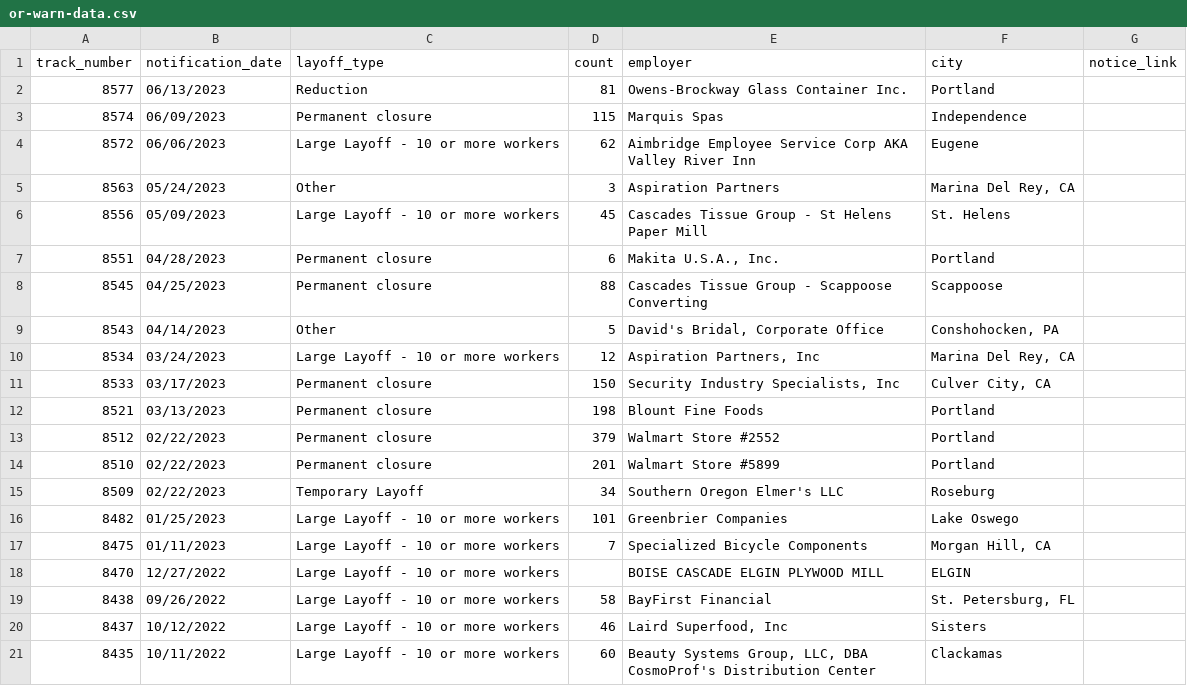
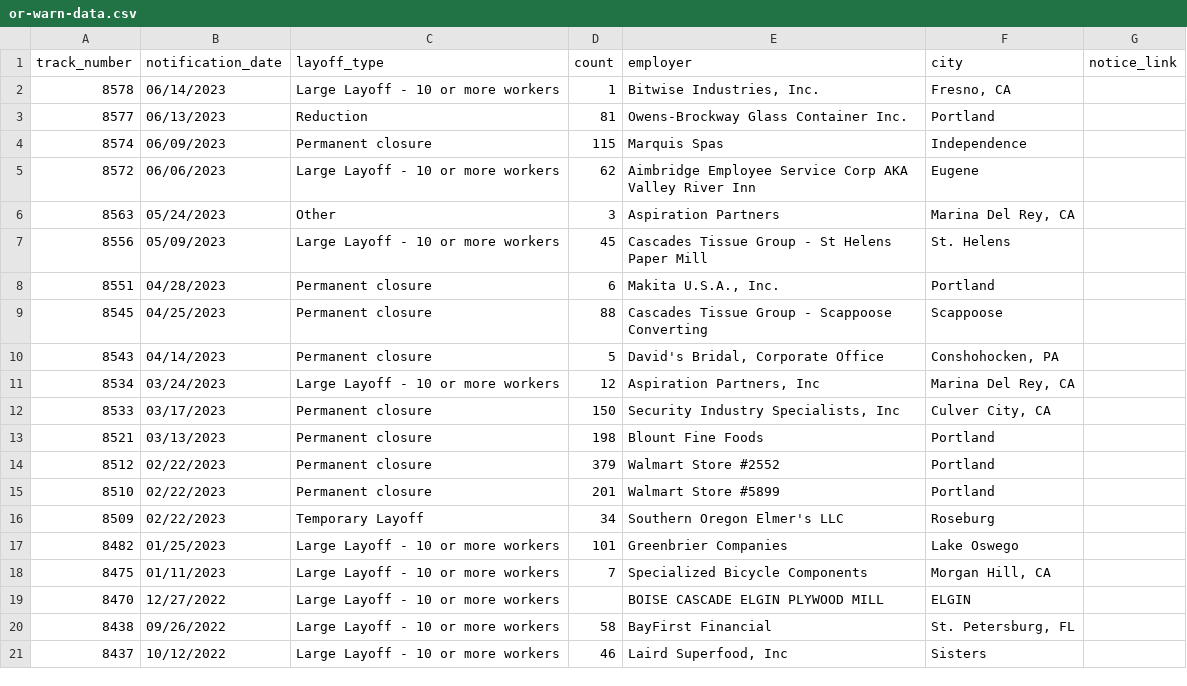
Before and after one commit to deleonkr/oregon-warn-list, a CSV file: or-warn-data.csv, drawn as a sheet.

```diff
--- a/or-warn-data.csv
+++ b/or-warn-data.csv
@@ -1,2 +1,3 @@
 track_number,notification_date,layoff_type,count,employer,city,notice_link
+8578,06/14/2023,Large Layoff - 10 or more workers,1,"Bitwise Industries, Inc.","Fresno, CA",
 8577,06/13/2023,Reduction,81,Owens-Brockway Glass Container Inc.,Portland,
@@ -8,3 +9,3 @@ track_number,notification_date,layoff_type,count,employer,city,notice_link
 8545,04/25/2023,Permanent closure,88,Cascades Tissue Group - Scappoose Converting,Scappoose,
-8543,04/14/2023,Other,5,"David's Bridal, Corporate Office","Conshohocken, PA",
+8543,04/14/2023,Permanent closure,5,"David's Bridal, Corporate Office","Conshohocken, PA",
 8534,03/24/2023,Large Layoff - 10 or more workers,12,"Aspiration Partners, Inc","Marina Del Rey, CA",
@@ -20,2 +21 @@ track_number,notification_date,layoff_type,count,employer,city,notice_link
 8437,10/12/2022,Large Layoff - 10 or more workers,46,"Laird Superfood, Inc",Sisters,
-8435,10/11/2022,Large Layoff - 10 or more workers,60,"Beauty Systems Group, LLC, DBA CosmoProf's Distribution Center",Clackamas,
```
